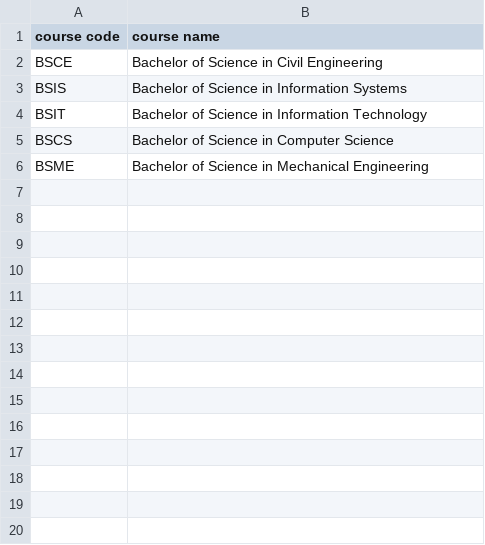
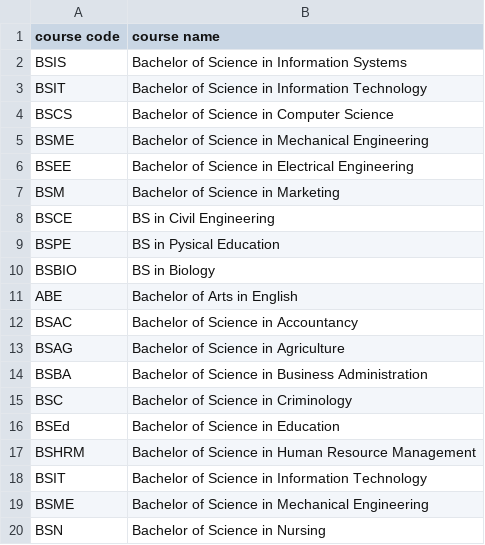
Before and after one commit to markeutee03/SSISv1, a CSV file: course.csv, drawn as a sheet; only a part is shown; the diff covers the shown part only.

```diff
--- a/course.csv
+++ b/course.csv
@@ -1,3 +1,2 @@
 course code,course name
-BSCE,Bachelor of Science in Civil Engineering
 BSIS,Bachelor of Science in Information Systems
@@ -6 +5,16 @@ BSCS,Bachelor of Science in Computer Science
 BSME,Bachelor of Science in Mechanical Engineering
+BSEE,Bachelor of Science in Electrical Engineering
+BSM,Bachelor of Science in Marketing
+BSCE,BS in Civil Engineering
+BSPE,BS in Pysical Education
+BSBIO,BS in Biology
+ABE, Bachelor of Arts in English
+BSAC, Bachelor of Science in Accountancy
+BSAG, Bachelor of Science in Agriculture
+BSBA, Bachelor of Science in Business Administration
+BSC, Bachelor of Science in Criminology
+BSEd, Bachelor of Science in Education
+BSHRM, Bachelor of Science in Human Resource Management
+BSIT, Bachelor of Science in Information Technology
+BSME, Bachelor of Science in Mechanical Engineering
+BSN, Bachelor of Science in Nursing
```
Also changed, not shown: 8 added rows elsewhere in this file, students.csv, 2 other files.
